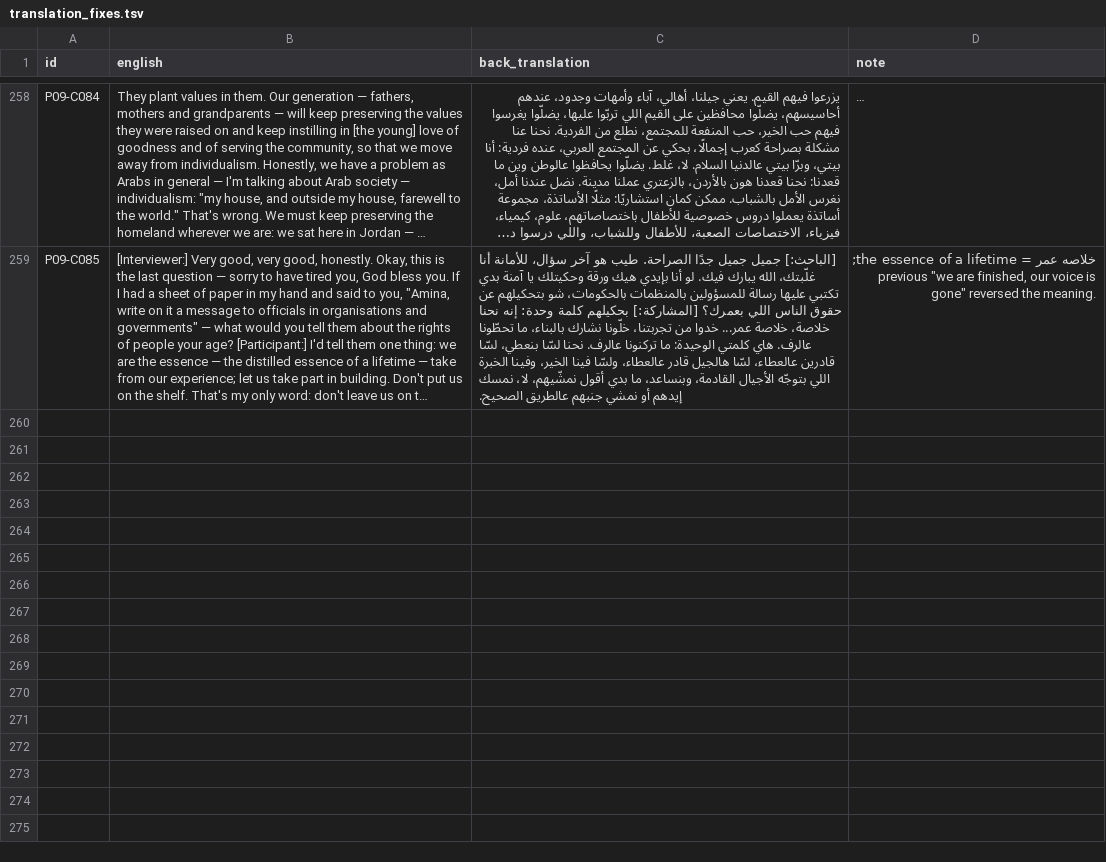
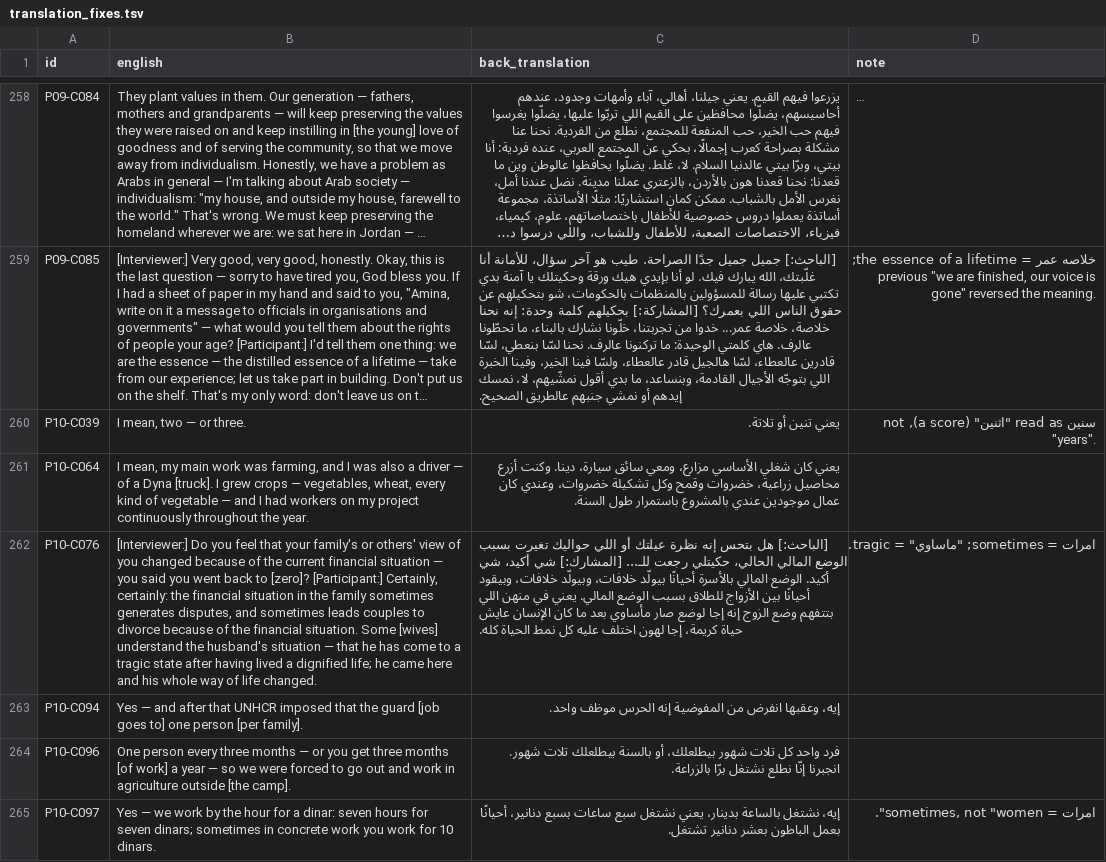
Before and after one commit to alihamadi171-collab/Thesis--analysis, a TSV file: analysis_work/translation_fixes.tsv, drawn as a sheet; only a part is shown, gaps mark what is left out; long unchanged cells end in …; the diff covers the shown part only; the diff names each change by its address in the sheet, - before the commit and + after, or states it on an @@ line.

```diff
--- a/analysis_work/translation_fixes.tsv
+++ b/analysis_work/translation_fixes.tsv
+row 260: P10-C039 | I mean, two — or three. | يعني تنين أو تلاتة. | سنين read as "اثنين" (a score), not "years".
+row 261: P10-C064 | I mean, my main work was farming, and I was also a driver — of a Dyna [truck]. I grew crops — vegetables, wheat, every kind of vegetable — and I had workers on my project continuously throughout the year. | يعني كان شغلي الأساسي مزارع، ومعي سائق سيارة، دينا. وكنت أزرع محاصيل زراعية، خضروات وقمح وكل تشكيلة خضروات، وعندي كان عمال موجودين عندي بالمشروع باستمرار طول السنة.
+row 262: P10-C076 | [Interviewer:] Do you feel that your family's or others' view of you changed because of the current financial situation — you said you went back to [zero]? [Participant:] Certainly, certainly: the financial situation in the family sometimes generates disputes, and sometimes leads couples to divorce because of the financial situation. Some [wives] understand the husband's situation — that he has come to a tragic state after having lived a dignified life; he came here and his whole way of life changed. | [الباحث:] هل بتحس إنه نظرة عيلتك أو اللي حواليك تغيرت بسبب الوضع المالي الحالي، حكيتلي رجعت للـ... [المشارك:] شي أكيد، شي أكيد. الوضع المالي بالأسرة أحيانًا بيولّد خلافات، وبيولّد خلافات، وبيقود أحيانًا بين الأزواج للطلاق بسبب الوضع المالي. يعني في منهن اللي بتتفهم وضع الزوج إنه إجا لوضع صار مأساوي بعد ما كان الإنسان عايش حياة كريمة، إجا لهون اختلف عليه كل نمط الحياة كله. | امرات = sometimes; "ماساوي" = tragic.
+row 263: P10-C094 | Yes — and after that UNHCR imposed that the guard [job goes to] one person [per family]. | إيه، وعقبها انفرض من المفوضية إنه الحرس موظف واحد.
+row 264: P10-C096 | One person every three months — or you get three months [of work] a year — so we were forced to go out and work in agriculture outside [the camp]. | فرد واحد كل تلات شهور بيطلعلك، أو بالسنة بيطلعلك تلات شهور. انجبرنا إنّا نطلع نشتغل برّا بالزراعة.
+row 265: P10-C097 | Yes — we work by the hour for a dinar: seven hours for seven dinars; sometimes in concrete work you work for 10 dinars. | إيه، نشتغل بالساعة بدينار، يعني نشتغل سبع ساعات بسبع دنانير، أحيانًا بعمل الباطون بعشر دنانير تشتغل. | امرات = sometimes, not "women".
```
Also changed, not shown: 6 added rows elsewhere in this file, 2 other files.
